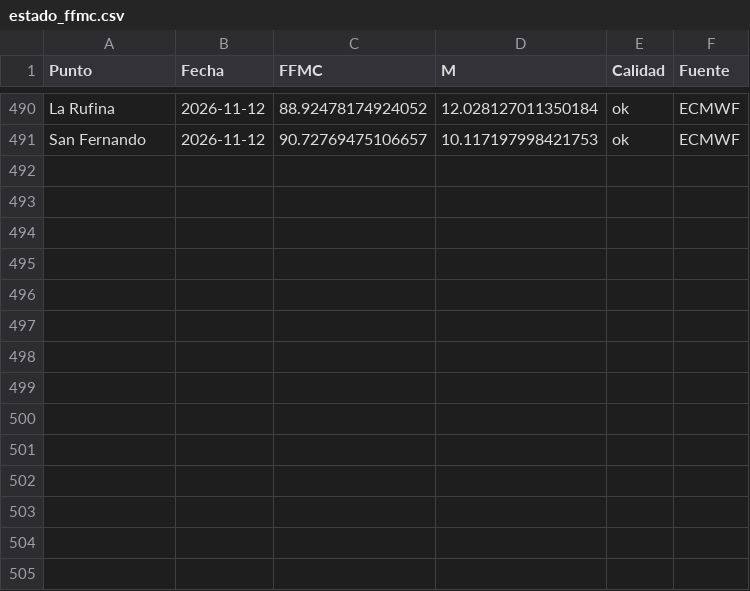
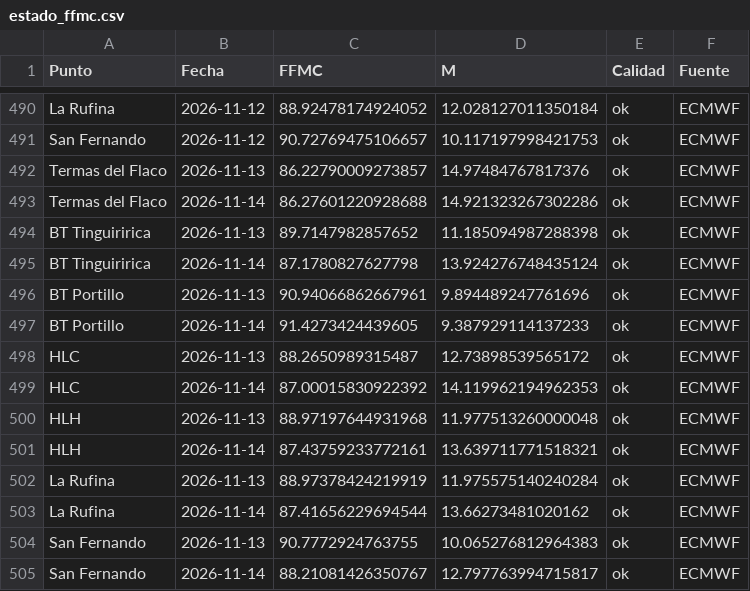
Before and after one commit to robleiva/BotonRojoTE, a CSV file: historico/estado_ffmc.csv, drawn as a sheet; only a part is shown, gaps mark what is left out; the diff names each change by its address in the sheet, - before the commit and + after, or states it on an @@ line.

```diff
--- a/historico/estado_ffmc.csv
+++ b/historico/estado_ffmc.csv
+row 492: Termas del Flaco | 2026-11-13 | 86.22790009273857 | 14.97484767817376 | ok | ECMWF
+row 493: Termas del Flaco | 2026-11-14 | 86.27601220928688 | 14.921323267302286 | ok | ECMWF
+row 494: BT Tinguiririca | 2026-11-13 | 89.7147982857652 | 11.185094987288398 | ok | ECMWF
+row 495: BT Tinguiririca | 2026-11-14 | 87.1780827627798 | 13.924276748435124 | ok | ECMWF
+row 496: BT Portillo | 2026-11-13 | 90.94066862667961 | 9.894489247761696 | ok | ECMWF
+row 497: BT Portillo | 2026-11-14 | 91.4273424439605 | 9.387929114137233 | ok | ECMWF
+row 498: HLC | 2026-11-13 | 88.2650989315487 | 12.73898539565172 | ok | ECMWF
+row 499: HLC | 2026-11-14 | 87.00015830922392 | 14.119962194962353 | ok | ECMWF
+row 500: HLH | 2026-11-13 | 88.97197644931968 | 11.977513260000048 | ok | ECMWF
+row 501: HLH | 2026-11-14 | 87.43759233772161 | 13.639711771518321 | ok | ECMWF
+row 502: La Rufina | 2026-11-13 | 88.97378424219919 | 11.975575140240284 | ok | ECMWF
+row 503: La Rufina | 2026-11-14 | 87.41656229694544 | 13.66273481020162 | ok | ECMWF
+row 504: San Fernando | 2026-11-13 | 90.7772924763755 | 10.065276812964383 | ok | ECMWF
+row 505: San Fernando | 2026-11-14 | 88.21081426350767 | 12.797763994715817 | ok | ECMWF
```
Also changed, not shown: historico/clima_pronostico.csv, historico/clima_registrado.csv, 3 other files.
